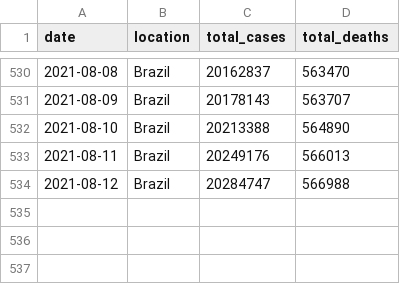
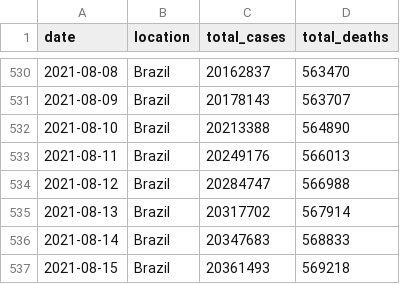
Before and after one commit to marcelo-tibau/covid-19, a CSV file: brazil-prediction.csv, drawn as a sheet; only a part is shown, gaps mark what is left out; the diff names each change by its address in the sheet, - before the commit and + after, or states it on an @@ line.

Commit message:
Update August 16

```diff
--- a/brazil-prediction.csv
+++ b/brazil-prediction.csv
+row 535: 2021-08-13 | Brazil | 20317702 | 567914
+row 536: 2021-08-14 | Brazil | 20347683 | 568833
+row 537: 2021-08-15 | Brazil | 20361493 | 569218
```
